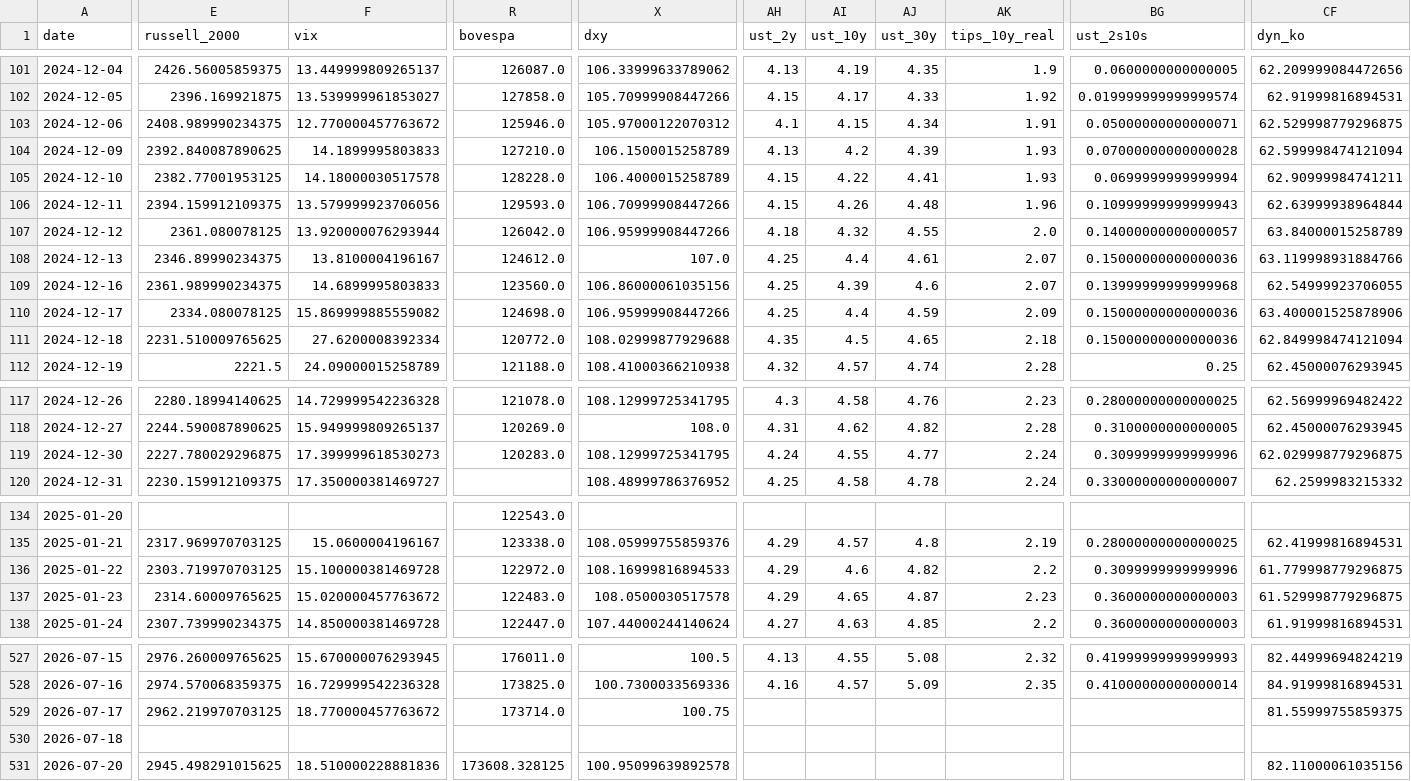
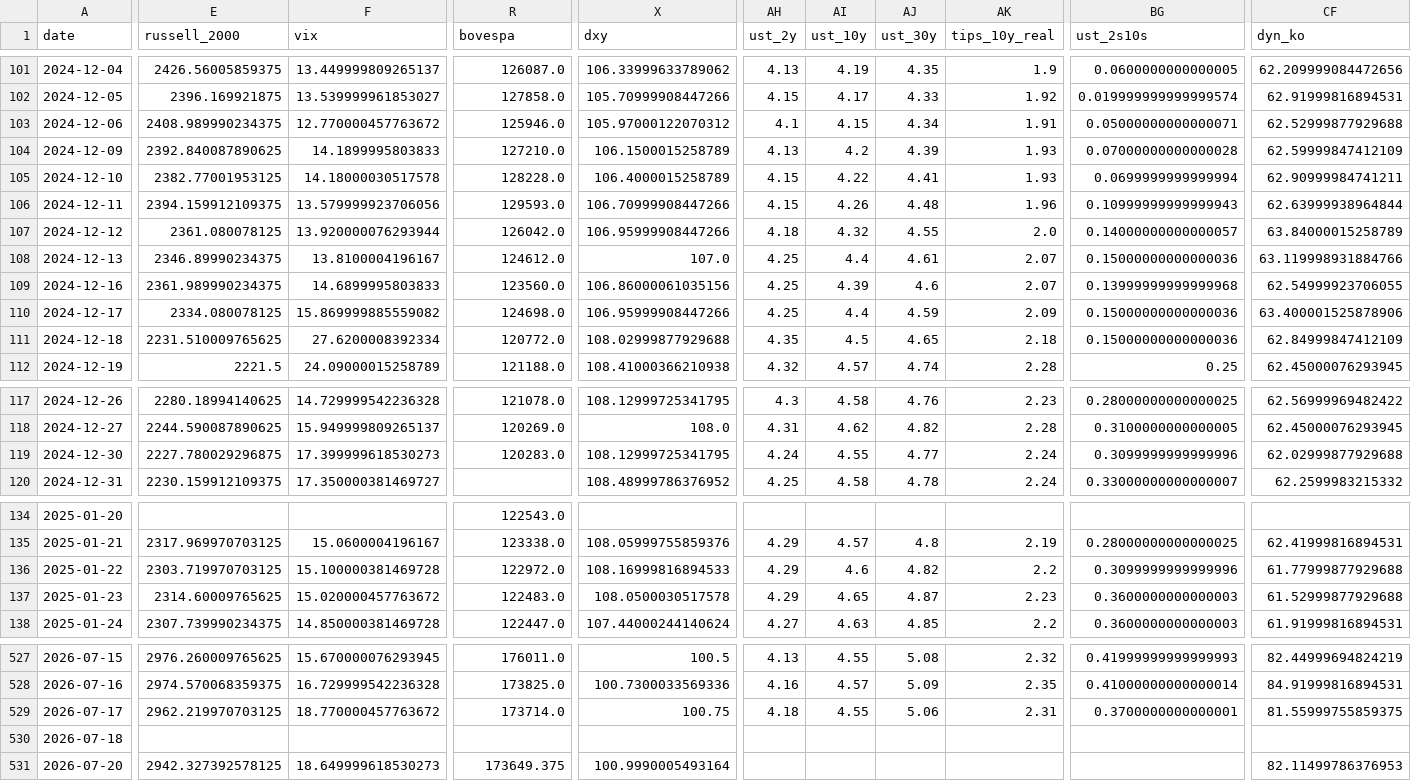
Before and after one commit to mayankmundhrawork-cpu/Transmission-Layer, a CSV file: data/prices.csv, drawn as a sheet; only a part is shown, gaps mark what is left out; the diff covers the shown part only; the diff names each change by its address in the sheet, - before the commit and + after, or states it on an @@ line.

```diff
--- a/data/prices.csv
+++ b/data/prices.csv
-CF103 (dyn_ko): 62.529998779296875
+CF103 (dyn_ko): 62.52999877929688
-CF104 (dyn_ko): 62.599998474121094
+CF104 (dyn_ko): 62.59999847412109
-CF111 (dyn_ko): 62.849998474121094
+CF111 (dyn_ko): 62.84999847412109
-CF119 (dyn_ko): 62.029998779296875
+CF119 (dyn_ko): 62.02999877929688
-CF136 (dyn_ko): 61.779998779296875
+CF136 (dyn_ko): 61.77999877929688
-CF137 (dyn_ko): 61.529998779296875
+CF137 (dyn_ko): 61.52999877929688
-AH529 (ust_2y): (empty)
+AH529 (ust_2y): 4.18
-AI529 (ust_10y): (empty)
+AI529 (ust_10y): 4.55
-AJ529 (ust_30y): (empty)
+AJ529 (ust_30y): 5.06
-AK529 (tips_10y_real): (empty)
+AK529 (tips_10y_real): 2.31
-BG529 (ust_2s10s): (empty)
+BG529 (ust_2s10s): 0.3700000000000001
-E531 (russell_2000): 2945.498291015625
+E531 (russell_2000): 2942.327392578125
-F531 (vix): 18.510000228881836
+F531 (vix): 18.649999618530273
-R531 (bovespa): 173608.328125
+R531 (bovespa): 173649.375
-X531 (dxy): 100.95099639892578
+X531 (dxy): 100.9990005493164
-CF531 (dyn_ko): 82.11000061035156
+CF531 (dyn_ko): 82.11499786376953
```
Also changed, not shown: 23 edited cells elsewhere in this file, 17 other files.
